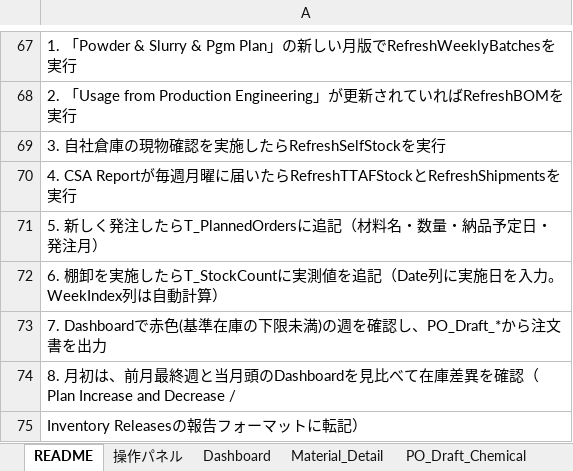
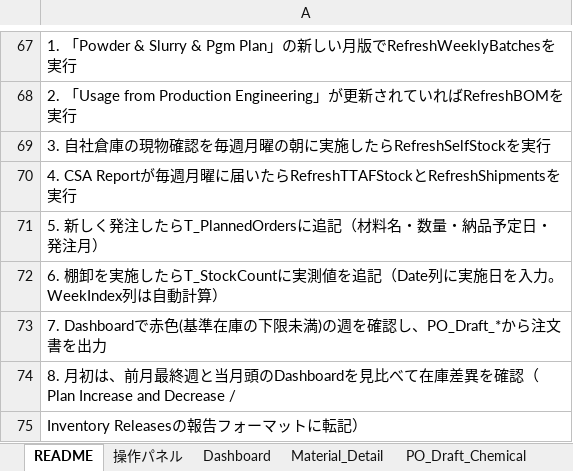
Before and after one commit to 37310b13-collab/new-soh-sheet-project, an Excel workbook: SOH_Master_TTAF.xlsx, sheet README, drawn as a sheet; only a part is shown, gaps mark what is left out; values as stored, in another font and other column widths than the file's, no borders; the diff names each change by its address in the sheet, - before the commit and + after, or states it on an @@ line.

```diff
--- a/SOH_Master_TTAF.xlsx (sheet README)
+++ b/SOH_Master_TTAF.xlsx (sheet README)
-A69: 3. 自社倉庫の現物確認を実施したらRefreshSelfStockを実行
+A69: 3. 自社倉庫の現物確認を毎週月曜の朝に実施したらRefreshSelfStockを実行
```
Also changed, not shown: sheet 操作パネル, sheet PO_Draft_Hazardous, sheet PO_Draft_Substrate, sheet PO_Draft_Chemical, 3 other files.
